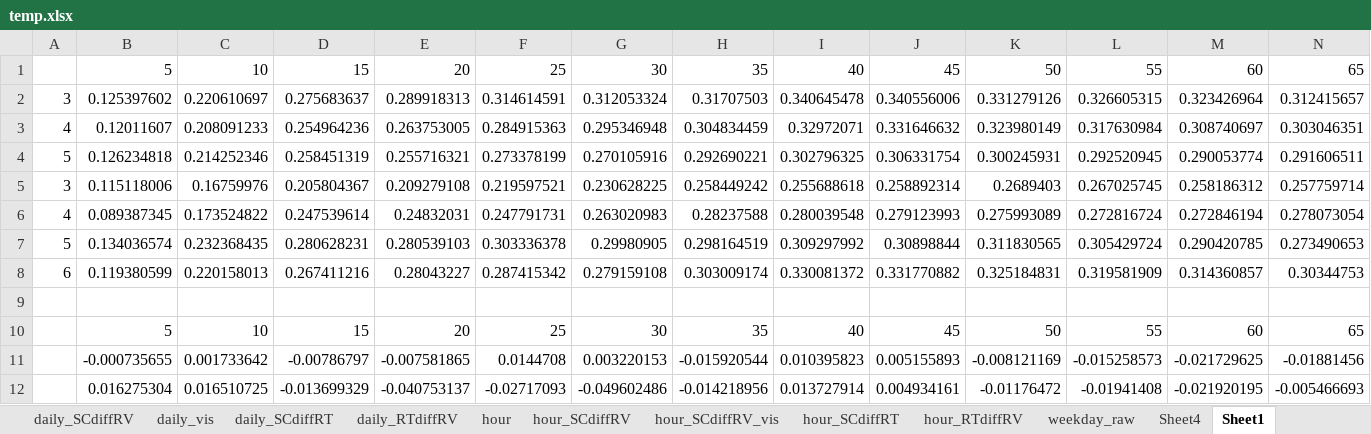
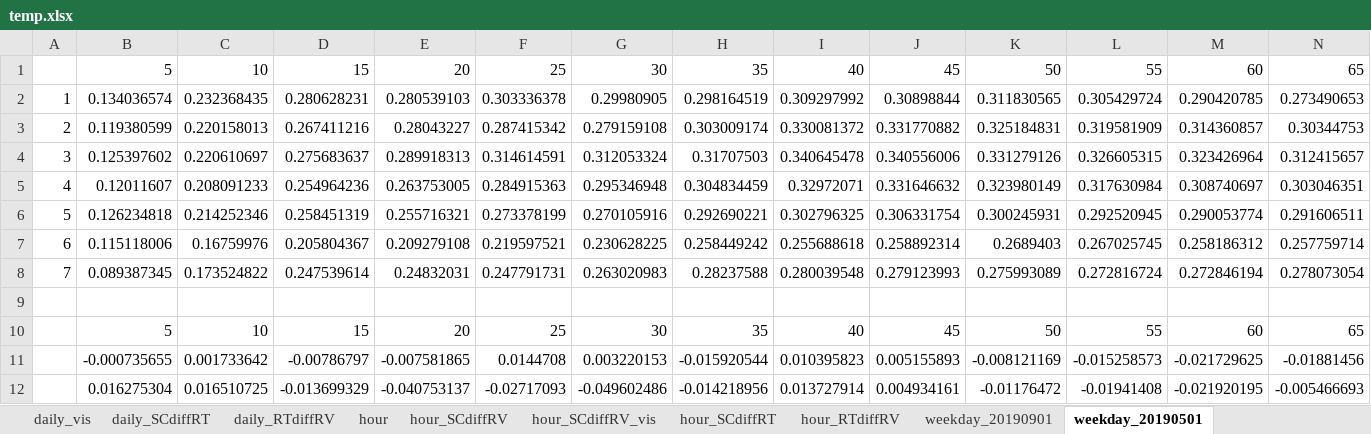
Before and after one commit to luyuliu/COTA-AccessibilityReliability, an Excel workbook: ana/temp.xlsx, sheet weekday_20190501, drawn as a sheet; only a part is shown; values as stored, in another font and other column widths than the file's, no borders; charts and pictures not drawn; removed rows and columns are numbered as before the commit, all else as after; rows hold the shown columns only; the diff names each change by its address in the sheet, - before the commit and + after, or states it on an @@ line.

```diff
--- a/ana/temp.xlsx (sheet weekday_20190501)
+++ b/ana/temp.xlsx (sheet weekday_20190501)
-sheet tab: weekday_raw
+sheet tab: weekday_20190901
-sheet tab: Sheet1
+sheet tab: weekday_20190501
-sheet tab: Sheet4
+row 2: 1 | 0.134036574 | 0.232368435 | 0.280628231 | 0.280539103 | 0.303336378 | 0.29980905 | 0.298164519 | 0.309297992 | 0.30898844 | 0.311830565 | 0.305429724 | 0.290420785 | 0.273490653
+row 3: 2 | 0.119380599 | 0.220158013 | 0.267411216 | 0.28043227 | 0.287415342 | 0.279159108 | 0.303009174 | 0.330081372 | 0.331770882 | 0.325184831 | 0.319581909 | 0.314360857 | 0.30344753
-A7: 3
+A7: 6
-A8: 4
+A8: 7
-row 7: 5 | 0.134036574 | 0.232368435 | 0.280628231 | 0.280539103 | 0.303336378 | 0.29980905 | 0.298164519 | 0.309297992 | 0.30898844 | 0.311830565 | 0.305429724 | 0.290420785 | 0.273490653
-row 8: 6 | 0.119380599 | 0.220158013 | 0.267411216 | 0.28043227 | 0.287415342 | 0.279159108 | 0.303009174 | 0.330081372 | 0.331770882 | 0.325184831 | 0.319581909 | 0.314360857 | 0.30344753
```
Also changed, not shown: sheet hour_SCdiffRV_vis, sheet seasonal_8am_wrong, sheet time_budget_rings_20180101, sheet weekday_20190901, other sheet tabs, formulas that keep their value, charts or pictures, 7 other files.
